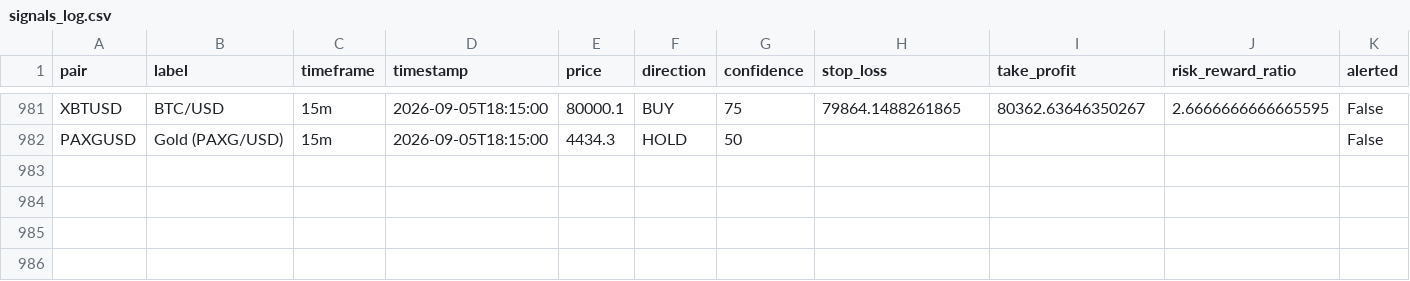
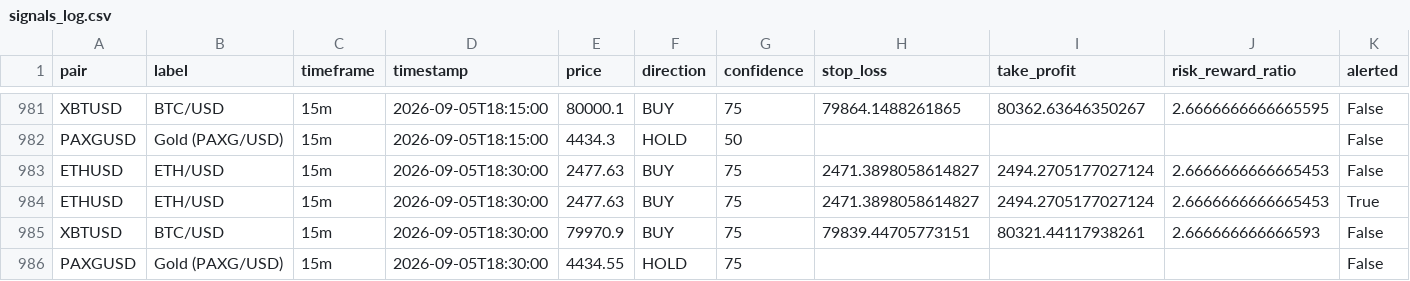
Before and after one commit to DaoLordLectrik/Sika-V2, a CSV file: data/signals_log.csv, drawn as a sheet; only a part is shown, gaps mark what is left out; rows hold the shown columns only; the diff names each change by its address in the sheet, - before the commit and + after, or states it on an @@ line.

```diff
--- a/data/signals_log.csv
+++ b/data/signals_log.csv
+row 983: ETHUSD | ETH/USD | 15m | 2026-09-05T18:30:00 | 2477.63 | BUY | 75 | 2471.3898058614827 | 2494.2705177027124 | 2.6666666666665453 | False
+row 984: ETHUSD | ETH/USD | 15m | 2026-09-05T18:30:00 | 2477.63 | BUY | 75 | 2471.3898058614827 | 2494.2705177027124 | 2.6666666666665453 | True
+row 985: XBTUSD | BTC/USD | 15m | 2026-09-05T18:30:00 | 79970.9 | BUY | 75 | 79839.44705773151 | 80321.44117938261 | 2.666666666666593 | False
+row 986: PAXGUSD | Gold (PAXG/USD) | 15m | 2026-09-05T18:30:00 | 4434.55 | HOLD | 75 |  |  |  | False
```
Also changed, not shown: 2 other files.
